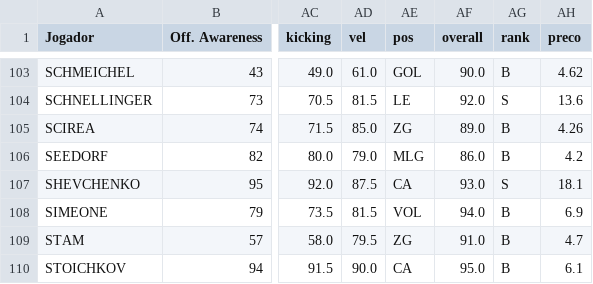
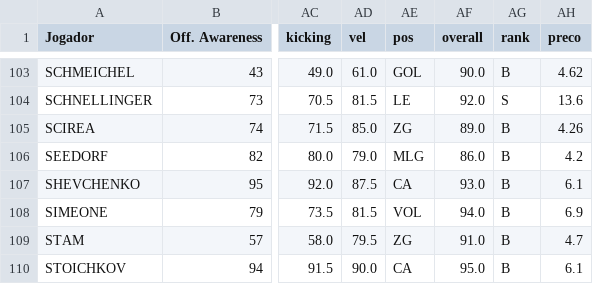
Before and after one commit to alissonlouly/pes_2021_fantasy, a CSV file: base_precificada_s2.csv, drawn as a sheet; only a part is shown, gaps mark what is left out; the diff names each change by its address in the sheet, - before the commit and + after, or states it on an @@ line.

Commit message:
minor fix in database

```diff
--- a/base_precificada_s2.csv
+++ b/base_precificada_s2.csv
-AG107 (rank): S
+AG107 (rank): B
-AH107 (preco): 18.1
+AH107 (preco): 6.1
```
